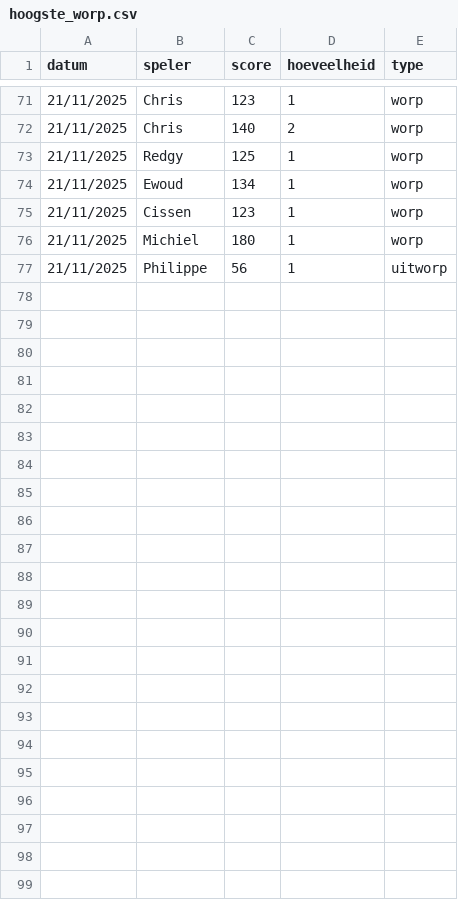
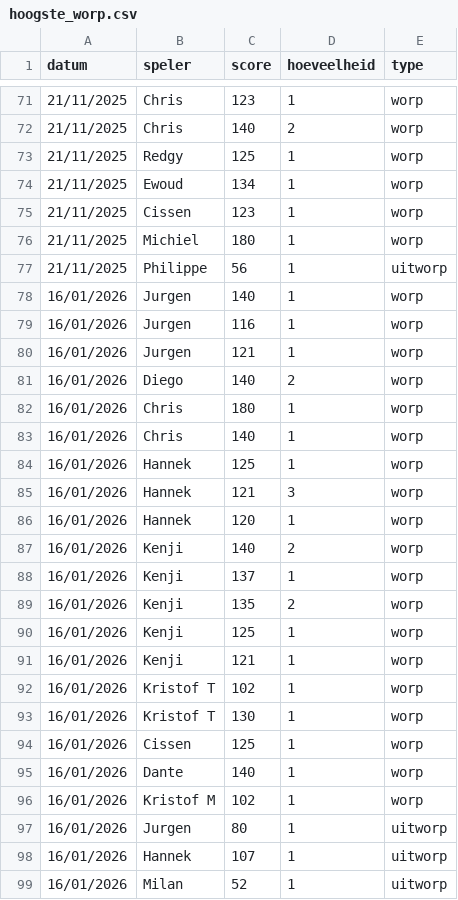
Before and after one commit to diegovdw/diegovdw.github.io, a CSV file: input/hoogste_worp.csv, drawn as a sheet; only a part is shown, gaps mark what is left out.

```diff
--- a/input/hoogste_worp.csv
+++ b/input/hoogste_worp.csv
@@ -77 +77,23 @@ datum;speler;score;hoeveelheid;type
 21/11/2025;Philippe;56;1;uitworp
+16/01/2026;Jurgen;140;1;worp
+16/01/2026;Jurgen;116;1;worp
+16/01/2026;Jurgen;121;1;worp
+16/01/2026;Diego;140;2;worp
+16/01/2026;Chris;180;1;worp
+16/01/2026;Chris;140;1;worp
+16/01/2026;Hannek;125;1;worp
+16/01/2026;Hannek;121;3;worp
+16/01/2026;Hannek;120;1;worp
+16/01/2026;Kenji;140;2;worp
+16/01/2026;Kenji;137;1;worp
+16/01/2026;Kenji;135;2;worp
+16/01/2026;Kenji;125;1;worp
+16/01/2026;Kenji;121;1;worp
+16/01/2026;Kristof T;102;1;worp
+16/01/2026;Kristof T;130;1;worp
+16/01/2026;Cissen;125;1;worp
+16/01/2026;Dante;140;1;worp
+16/01/2026;Kristof M;102;1;worp
+16/01/2026;Jurgen;80;1;uitworp
+16/01/2026;Hannek;107;1;uitworp
+16/01/2026;Milan;52;1;uitworp
```
Also changed, not shown: input/boetes.csv, input/uitslagen.csv, 3 other files.
